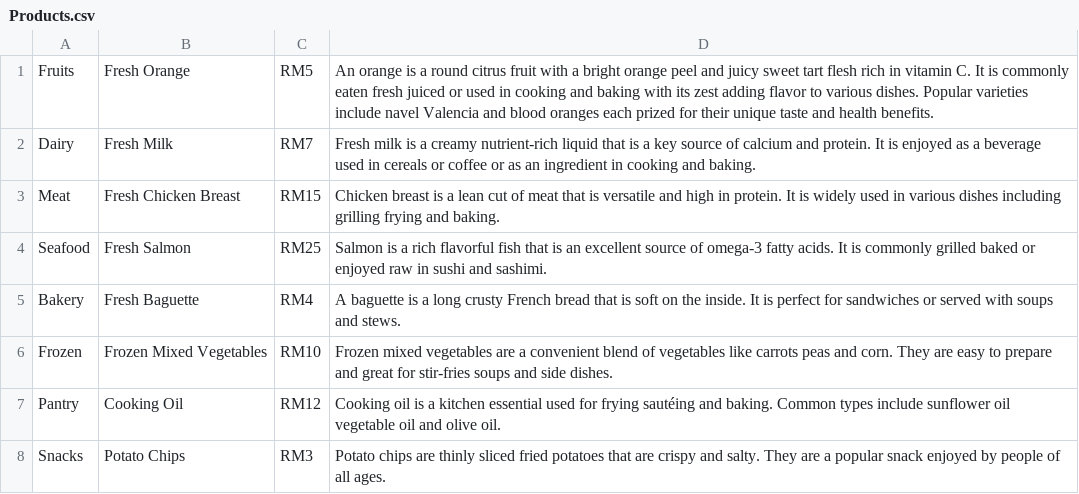
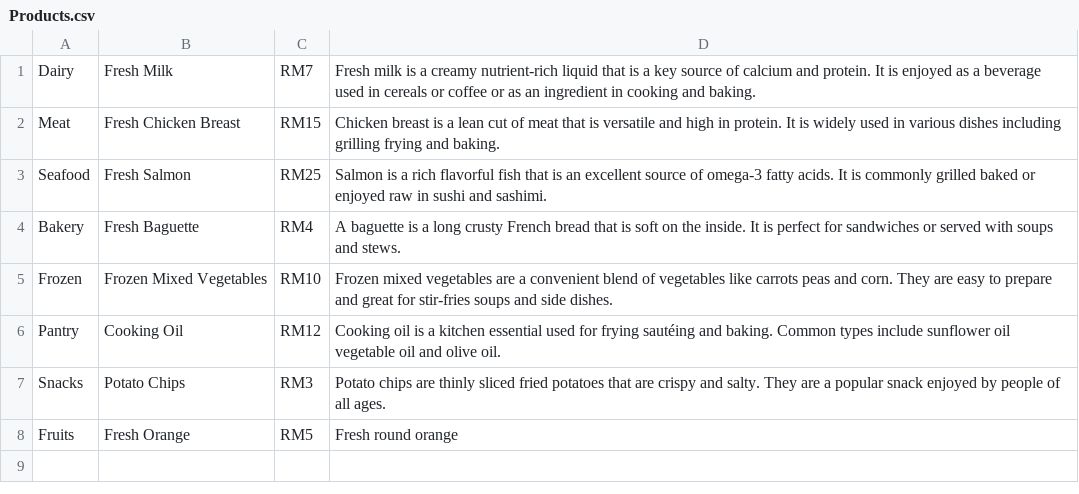
Before and after one commit to Adm-Irf/Fresh-Lokals, a CSV file: BACKEND/Database/Products.csv, drawn as a sheet.

```diff
--- a/BACKEND/Database/Products.csv
+++ b/BACKEND/Database/Products.csv
@@ -1,2 +1 @@
-Fruits,Fresh Orange,RM5,An orange is a round citrus fruit with a bright orange peel and juicy sweet tart flesh rich in vitamin C. It is commonly eaten fresh juiced or used in cooking and baking with its zest adding flavor to various dishes. Popular varieties include navel Valencia and blood oranges each prized for their unique taste and health benefits.
 Dairy,Fresh Milk,RM7,Fresh milk is a creamy nutrient-rich liquid that is a key source of calcium and protein. It is enjoyed as a beverage used in cereals or coffee or as an ingredient in cooking and baking.
@@ -8 +7,2 @@ Pantry,Cooking Oil,RM12,Cooking oil is a kitchen essential used for frying saut
 Snacks,Potato Chips,RM3,Potato chips are thinly sliced fried potatoes that are crispy and salty. They are a popular snack enjoyed by people of all ages.
+Fruits,Fresh Orange,RM5,Fresh round orange
```
Also changed, not shown: 2 other files.
